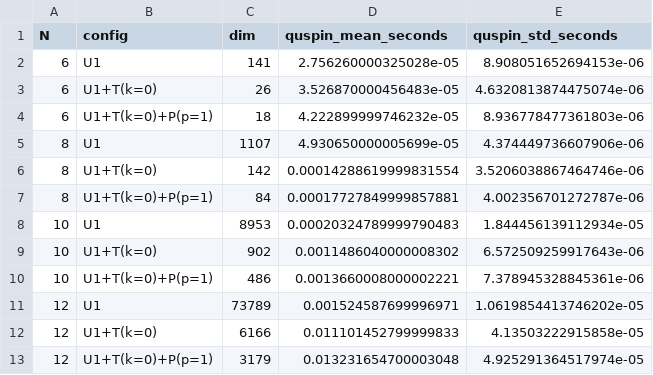
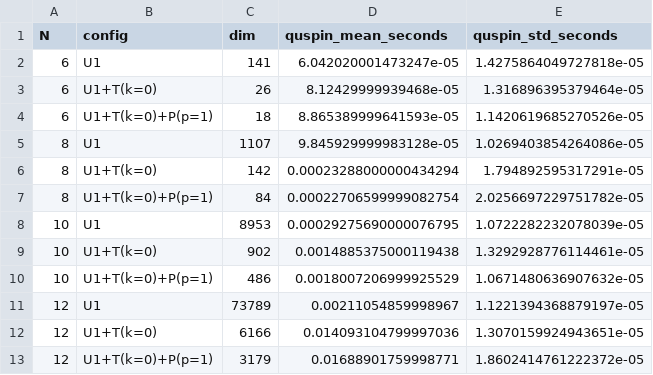
Before and after one commit to cevenkadir/SymBasis.jl, a CSV file: benchmark/results/boson_construction_quspin.csv, drawn as a sheet.

```diff
--- a/benchmark/results/boson_construction_quspin.csv
+++ b/benchmark/results/boson_construction_quspin.csv
@@ -1,13 +1,13 @@
 N,config,dim,quspin_mean_seconds,quspin_std_seconds
-6,U1,141,2.756260000325028e-05,8.908051652694153e-06
-6,U1+T(k=0),26,3.526870000456483e-05,4.6320813874475074e-06
-6,U1+T(k=0)+P(p=1),18,4.222899999746232e-05,8.936778477361803e-06
-8,U1,1107,4.930650000005699e-05,4.374449736607906e-06
-8,U1+T(k=0),142,0.00014288619999831554,3.5206038867464746e-06
-8,U1+T(k=0)+P(p=1),84,0.00017727849999857881,4.002356701272787e-06
-10,U1,8953,0.00020324789999790483,1.844456139112934e-05
-10,U1+T(k=0),902,0.0011486040000008302,6.572509259917643e-06
-10,U1+T(k=0)+P(p=1),486,0.0013660008000002221,7.378945328845361e-06
-12,U1,73789,0.001524587699996971,1.0619854413746202e-05
-12,U1+T(k=0),6166,0.011101452799999833,4.13503222915858e-05
-12,U1+T(k=0)+P(p=1),3179,0.013231654700003048,4.925291364517974e-05
+6,U1,141,6.042020001473247e-05,1.4275864049727818e-05
+6,U1+T(k=0),26,8.12429999939468e-05,1.316896395379464e-05
+6,U1+T(k=0)+P(p=1),18,8.865389999641593e-05,1.1420619685270526e-05
+8,U1,1107,9.845929999983128e-05,1.0269403854264086e-05
+8,U1+T(k=0),142,0.00023288000000434294,1.794892595317291e-05
+8,U1+T(k=0)+P(p=1),84,0.00022706599999082754,2.0256697229751782e-05
+10,U1,8953,0.00029275690000076795,1.0722282232078039e-05
+10,U1+T(k=0),902,0.0014885375000119438,1.3292928776114461e-05
+10,U1+T(k=0)+P(p=1),486,0.0018007206999925529,1.0671480636907632e-05
+12,U1,73789,0.00211054859998967,1.1221394368879197e-05
+12,U1+T(k=0),6166,0.014093104799997036,1.3070159924943651e-05
+12,U1+T(k=0)+P(p=1),3179,0.01688901759998771,1.8602414761222372e-05
```
Also changed, not shown: benchmark/results/boson_construction.csv, benchmark/results/fermion_representative.csv, 14 other files.
